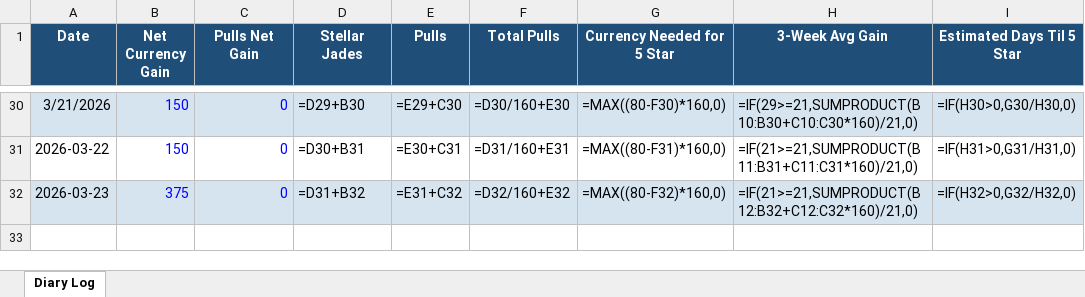
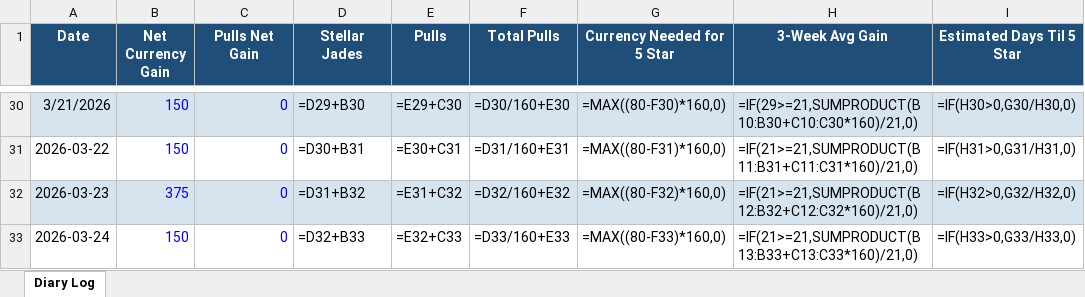
Before and after one commit to axelotlramen/axelotlramen.github.io, an Excel workbook: data/hsr_diary_log.xlsx, sheet Diary Log, drawn as a sheet; only a part is shown, gaps mark what is left out; values as stored, in another font and other column widths than the file's, no borders; formulas without a stored value are shown as written; the diff names each change by its address in the sheet, - before the commit and + after, or states it on an @@ line.

```diff
--- a/data/hsr_diary_log.xlsx (sheet Diary Log)
+++ b/data/hsr_diary_log.xlsx (sheet Diary Log)
+row 33: 2026-03-24 | 150 | 0 | =D32+B33 | =E32+C33 | =D33/160+E33 | =MAX((80-F33)*160,0) | =IF(21>=21,SUMPRODUCT(B13:B33+C13:C33*160)/21,0) | =IF(H33>0,G33/H33,0)
```
Also changed, not shown: data/genshin_diary_log.xlsx, 2 other files.
